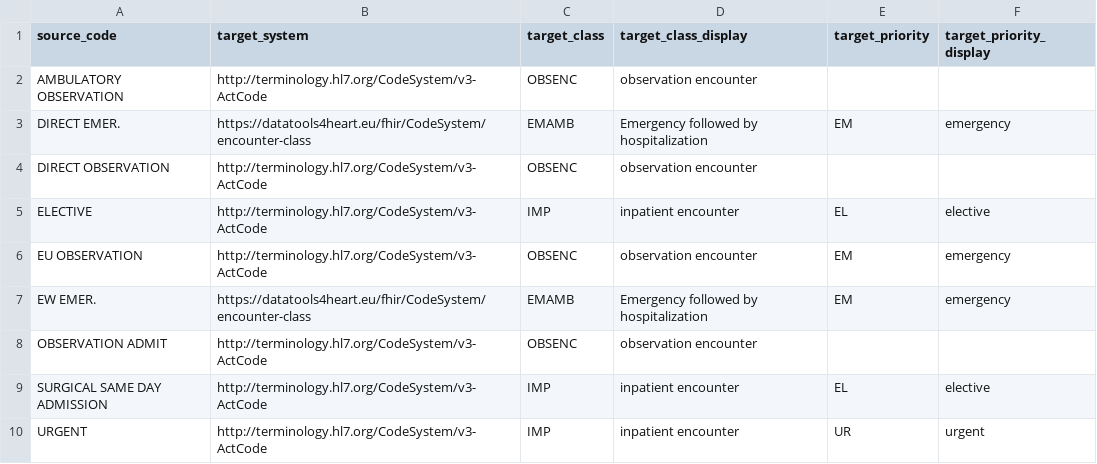
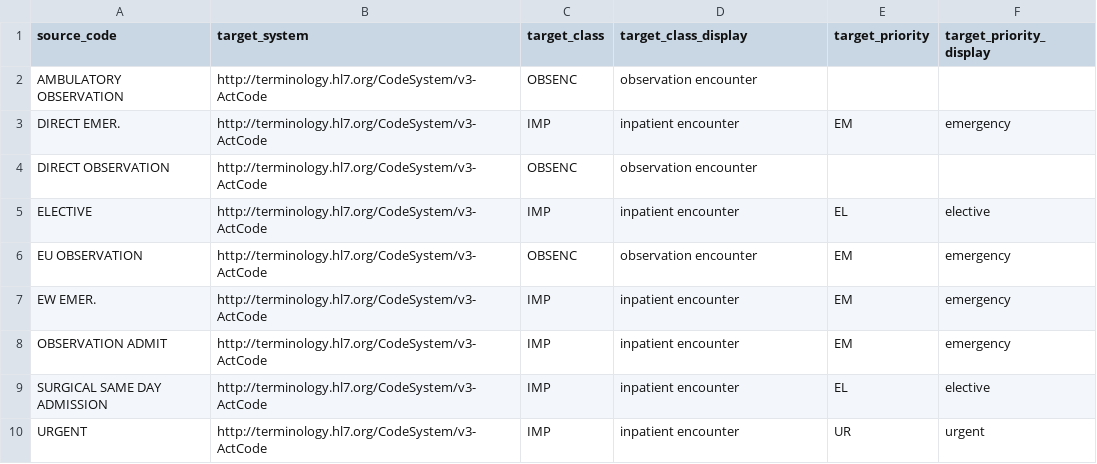
Before and after one commit to DataTools4Heart/data-ingestion-suite, a CSV file: mapping-contexts/mimic/admission-type-concept-map.csv, drawn as a sheet.

Commit message:
:bug: (MIMIC): update admitSource handling

```diff
--- a/mapping-contexts/mimic/admission-type-concept-map.csv
+++ b/mapping-contexts/mimic/admission-type-concept-map.csv
@@ -2,3 +2,3 @@ source_code,target_system,target_class,target_class_display,target_priority,targ
 AMBULATORY OBSERVATION,http://terminology.hl7.org/CodeSystem/v3-ActCode,OBSENC,observation encounter,,
-DIRECT EMER.,https://datatools4heart.eu/fhir/CodeSystem/encounter-class,EMAMB,Emergency followed by hospitalization,EM,emergency
+DIRECT EMER.,http://terminology.hl7.org/CodeSystem/v3-ActCode,IMP,inpatient encounter,EM,emergency
 DIRECT OBSERVATION,http://terminology.hl7.org/CodeSystem/v3-ActCode,OBSENC,observation encounter,,
@@ -6,4 +6,4 @@ ELECTIVE,http://terminology.hl7.org/CodeSystem/v3-ActCode,IMP,inpatient encounte
 EU OBSERVATION,http://terminology.hl7.org/CodeSystem/v3-ActCode,OBSENC,observation encounter,EM,emergency
-EW EMER.,https://datatools4heart.eu/fhir/CodeSystem/encounter-class,EMAMB,Emergency followed by hospitalization,EM,emergency
-OBSERVATION ADMIT,http://terminology.hl7.org/CodeSystem/v3-ActCode,OBSENC,observation encounter,,
+EW EMER.,http://terminology.hl7.org/CodeSystem/v3-ActCode,IMP,inpatient encounter,EM,emergency
+OBSERVATION ADMIT,http://terminology.hl7.org/CodeSystem/v3-ActCode,IMP,inpatient encounter,EM,emergency
 SURGICAL SAME DAY ADMISSION,http://terminology.hl7.org/CodeSystem/v3-ActCode,IMP,inpatient encounter,EL,elective
```
Also changed, not shown: terminology-systems/MIMICTerminologyService/admission-location-to-hl7.csv, 4 other files.
